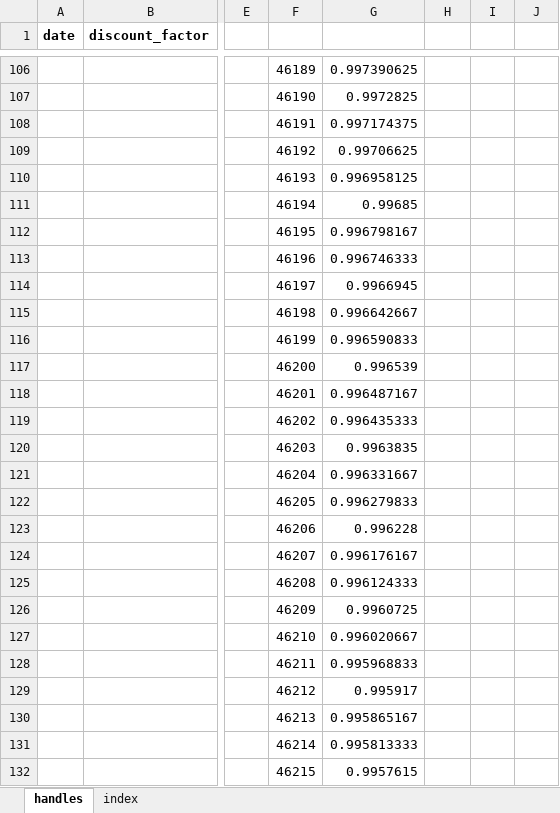
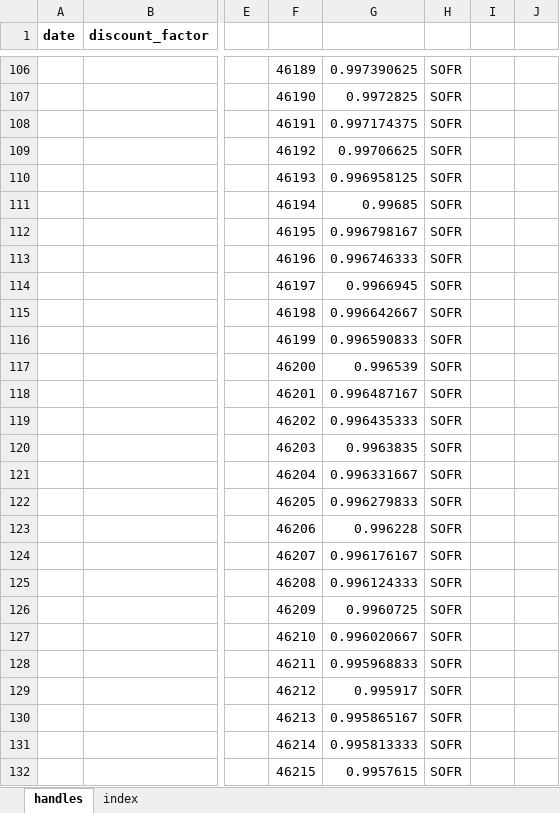
Before and after one commit to gobbles404/catalyst, an Excel workbook: workbooks/handles.xlsx, sheet handles, drawn as a sheet; only a part is shown, gaps mark what is left out; values as stored, in another font and other column widths than the file's, no borders; the diff covers the shown part only; the diff names each change by its address in the sheet, - before the commit and + after, or states it on an @@ line.

```diff
--- a/workbooks/handles.xlsx (sheet handles)
+++ b/workbooks/handles.xlsx (sheet handles)
-H106:H132: (empty)
+H106:H132: SOFR
```
Also changed, not shown: 1 added row, 1 removed row and 973 edited cells elsewhere in this sheet, sheet index, formulas that keep their value, 49 other files.
